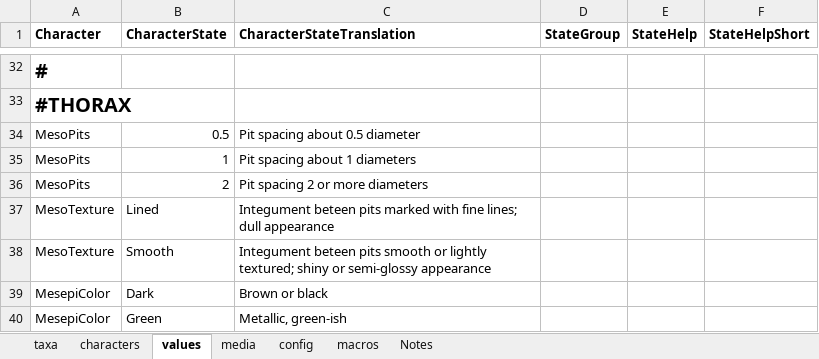
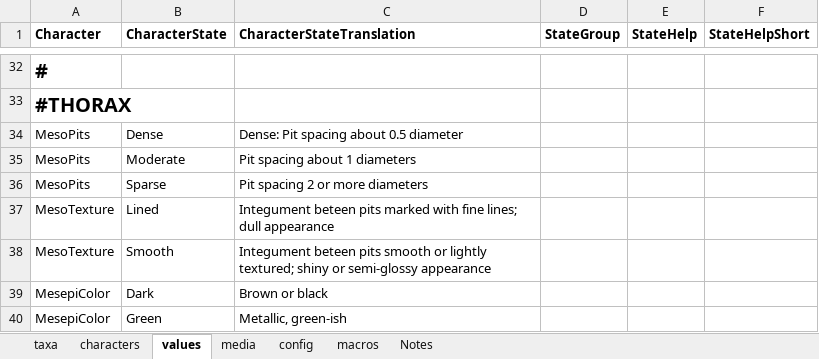
Before and after one commit to Leptinotarsa/NewEmpty, an Excel workbook: identikit/kb/LasioDialictus/Key-LasioDialictus.xlsm, sheet values, drawn as a sheet; only a part is shown, gaps mark what is left out; values as stored, in another font and other column widths than the file's, no borders; the diff names each change by its address in the sheet, - before the commit and + after, or states it on an @@ line.

```diff
--- a/identikit/kb/LasioDialictus/Key-LasioDialictus.xlsm (sheet values)
+++ b/identikit/kb/LasioDialictus/Key-LasioDialictus.xlsm (sheet values)
-B34 (CharacterState): 0.5
+B34 (CharacterState): Dense
-C34 (CharacterStateTranslation): Pit spacing about 0.5 diameter
+C34 (CharacterStateTranslation): Dense: Pit spacing about 0.5 diameter
-B35 (CharacterState): 1
+B35 (CharacterState): Moderate
-B36 (CharacterState): 2
+B36 (CharacterState): Sparse
```
Also changed, not shown: sheet media, sheet taxa, sheet config, 6 other files.
